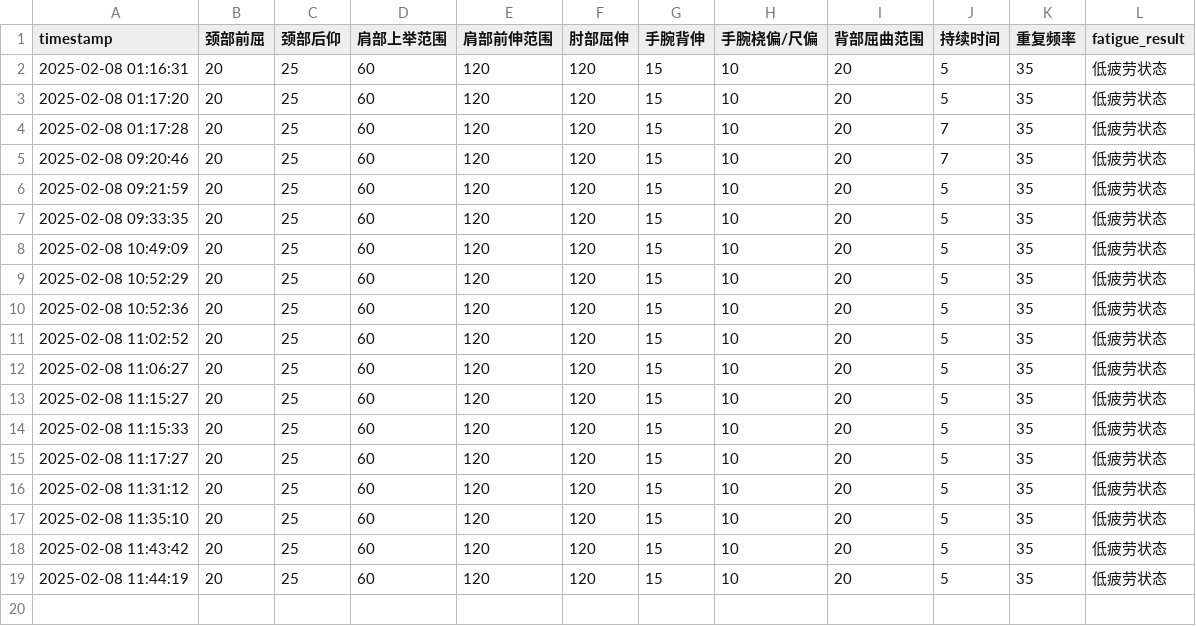
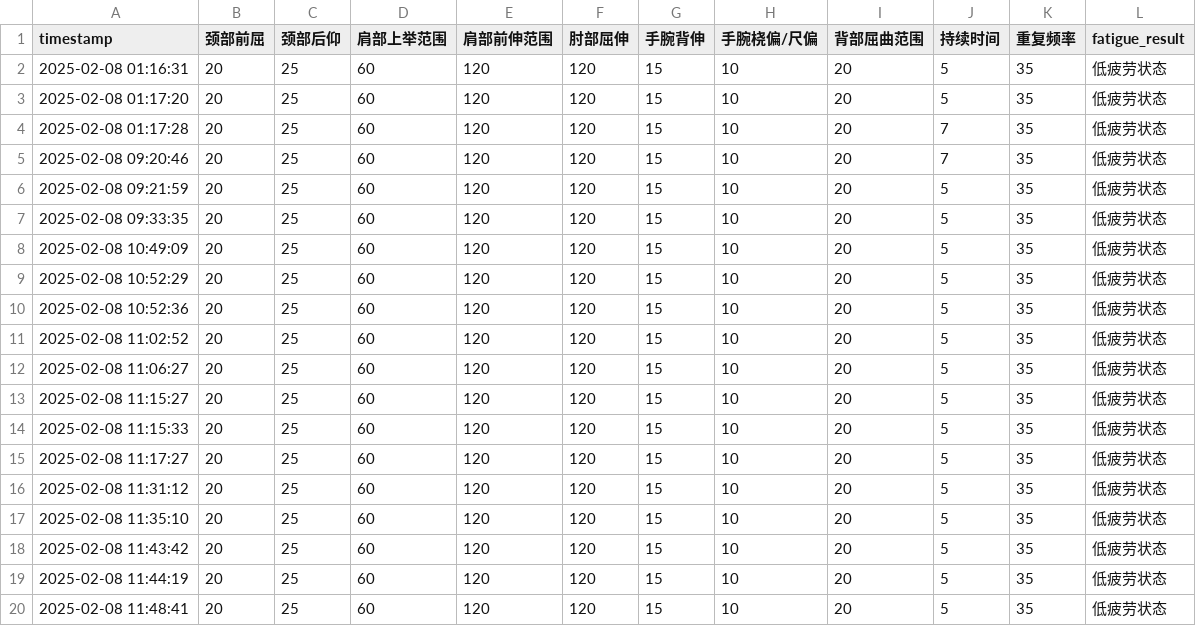
Before and after one commit to HAPPYJINHAPPY/blank-app, a CSV file: fatigue_data.csv, drawn as a sheet; the diff names each change by its address in the sheet, - before the commit and + after, or states it on an @@ line.

Commit message:
Add new fatigue data with timestamp

```diff
--- a/fatigue_data.csv
+++ b/fatigue_data.csv
+row 20: 2025-02-08 11:48:41 | 20 | 25 | 60 | 120 | 120 | 15 | 10 | 20 | 5 | 35 | 低疲劳状态
```
